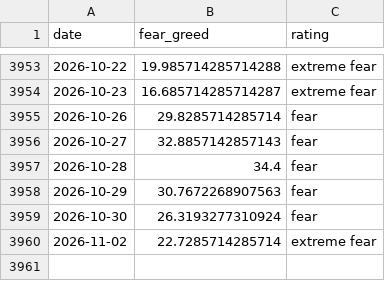
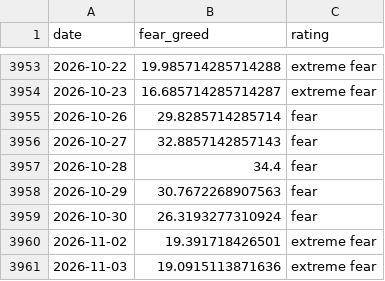
Before and after one commit to mryang82/market-data-history, a CSV file: data/fear_greed.csv, drawn as a sheet; only a part is shown, gaps mark what is left out.

```diff
--- a/data/fear_greed.csv
+++ b/data/fear_greed.csv
@@ -3959,2 +3959,3 @@ date,fear_greed,rating
 2026-10-30,26.3193277310924,fear
-2026-11-02,22.7285714285714,extreme fear
+2026-11-02,19.391718426501,extreme fear
+2026-11-03,19.0915113871636,extreme fear
```
Also changed, not shown: data/fred.csv, data/long_fred.csv, 4 other files.
